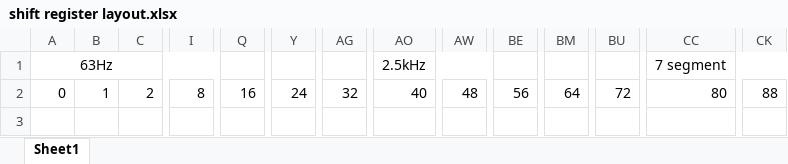
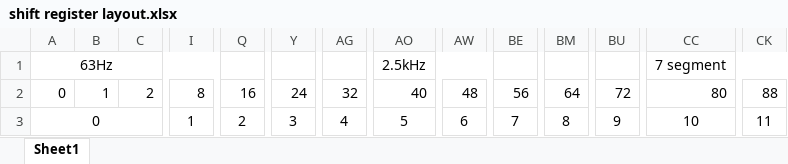
Before and after one commit to Alex-Wolfe/Home-Audio-System, an Excel workbook: Firmware/Other/shift register layout.xlsx, sheet Sheet1, drawn as a sheet; only a part is shown, gaps mark what is left out; values as stored, in another font and other column widths than the file's, no borders; rows hold the shown columns only; the diff names each change by its address in the sheet, - before the commit and + after, or states it on an @@ line.

```diff
--- a/Firmware/Other/shift register layout.xlsx (sheet Sheet1)
+++ b/Firmware/Other/shift register layout.xlsx (sheet Sheet1)
+row 3: 0 |  |  | 1 | 2 | 3 | 4 | 5 | 6 | 7 | 8 | 9 | 10 | 11
```
Also changed, not shown: 5 other files.
